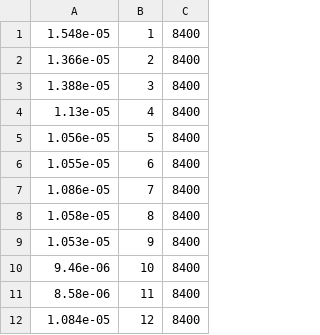
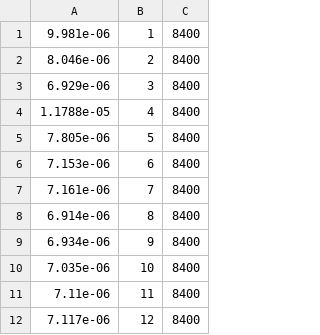
Before and after one commit to cmosnick/hpc-work, a CSV file: homework2/analyze/processesVsTime.csv, drawn as a sheet.

Commit message:
Homework 2 analysis.  Needs a lot of cleanup

```diff
--- a/homework2/analyze/processesVsTime.csv
+++ b/homework2/analyze/processesVsTime.csv
@@ -1,12 +1,12 @@
-1.548e-05,	1,	8400
-1.366e-05,	2,	8400
-1.388e-05,	3,	8400
-1.13e-05,	4,	8400
-1.056e-05,	5,	8400
-1.055e-05,	6,	8400
-1.086e-05,	7,	8400
-1.058e-05,	8,	8400
-1.053e-05,	9,	8400
-9.46e-06,	10,	8400
-8.58e-06,	11,	8400
-1.084e-05,	12,	8400
+9.981e-06,	1,	8400
+8.046e-06,	2,	8400
+6.929e-06,	3,	8400
+1.1788e-05,	4,	8400
+7.805e-06,	5,	8400
+7.153e-06,	6,	8400
+7.161e-06,	7,	8400
+6.914e-06,	8,	8400
+6.934e-06,	9,	8400
+7.035e-06,	10,	8400
+7.11e-06,	11,	8400
+7.117e-06,	12,	8400
```
Also changed, not shown: 12 other files.
